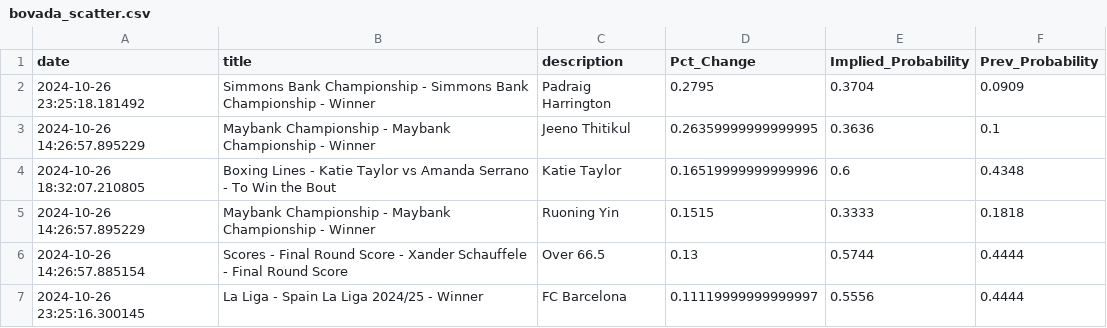
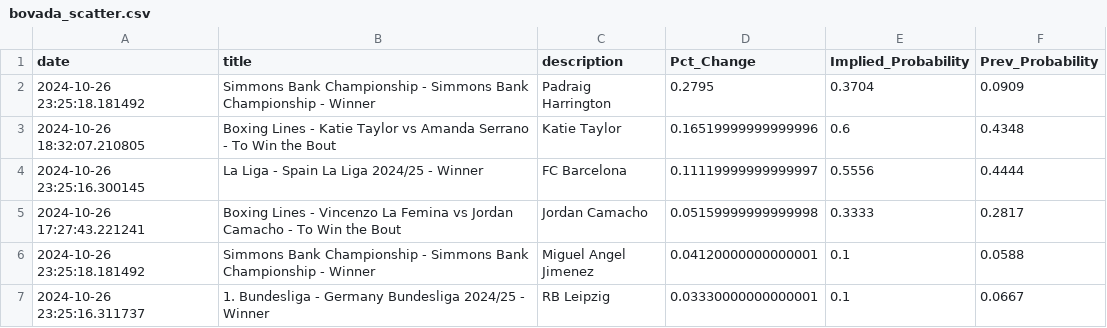
Before and after one commit to aaroncolesmith/data_load, a CSV file: data/bovada_scatter.csv, drawn as a sheet; only a part is shown; the shorter side is filled out with more unchanged rows; removed rows and columns are numbered as before the commit, all else as after; the diff covers the shown part only; the diff names each change by its address in the sheet, - before the commit and + after, or states it on an @@ line.

```diff
--- a/data/bovada_scatter.csv
+++ b/data/bovada_scatter.csv
-row 3: 2024-10-26 14:26:57.895229 | Maybank Championship - Maybank Championship - Winner | Jeeno Thitikul | 0.26359999999999995 | 0.3636 | 0.1
-row 5: 2024-10-26 14:26:57.895229 | Maybank Championship - Maybank Championship - Winner | Ruoning Yin | 0.1515 | 0.3333 | 0.1818
-row 6: 2024-10-26 14:26:57.885154 | Scores - Final Round Score - Xander Schauffele - Final Round Score | Over 66.5 | 0.13 | 0.5744 | 0.4444
```
Also changed, not shown: 16 removed rows and 2 moved rows elsewhere in this file, 1 other file.
